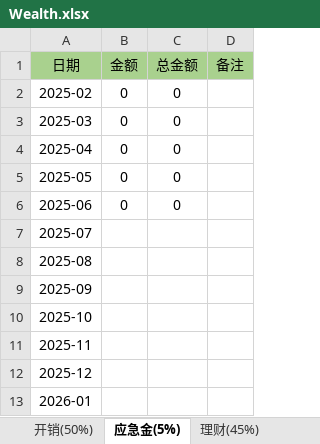
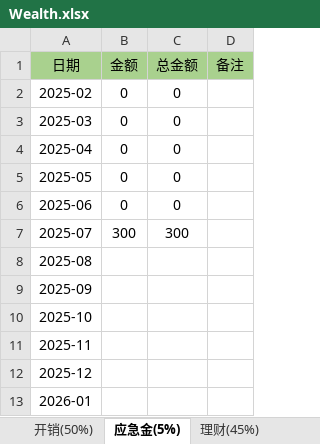
Before and after one commit to hello28256/JShu, an Excel workbook: Import/Wealth.xlsx, sheet 应急金(5%), drawn as a sheet; values as stored, in another font and other column widths than the file's, no borders; the diff names each change by its address in the sheet, - before the commit and + after, or states it on an @@ line.

```diff
--- a/Import/Wealth.xlsx (sheet 应急金(5%))
+++ b/Import/Wealth.xlsx (sheet 应急金(5%))
-B7 (金额): (empty)
+B7 (金额): 300
-C7 (总金额): (empty)
+C7 (总金额): 300
```
Also changed, not shown: sheet 理财(45%), sheet 开销(50%).
